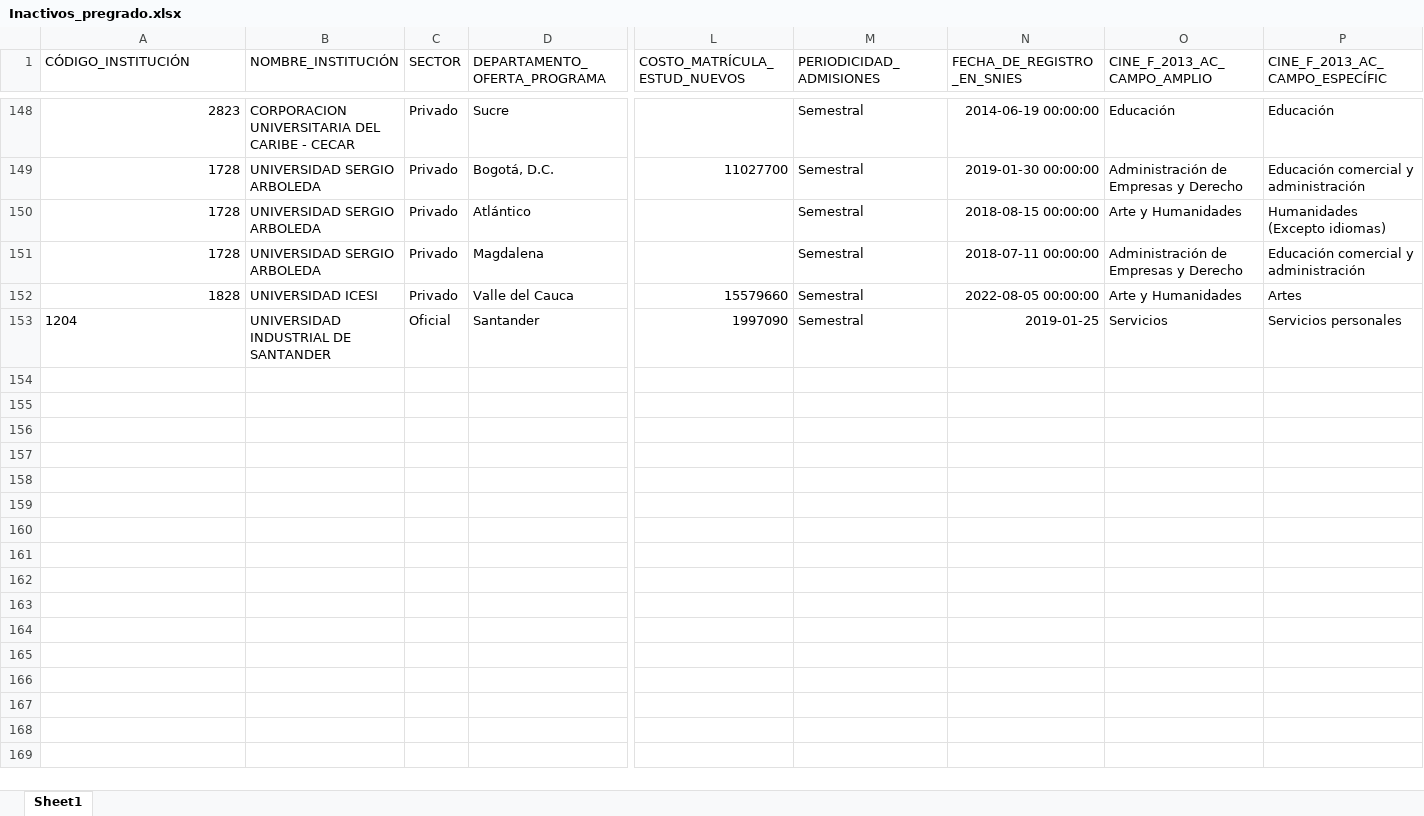
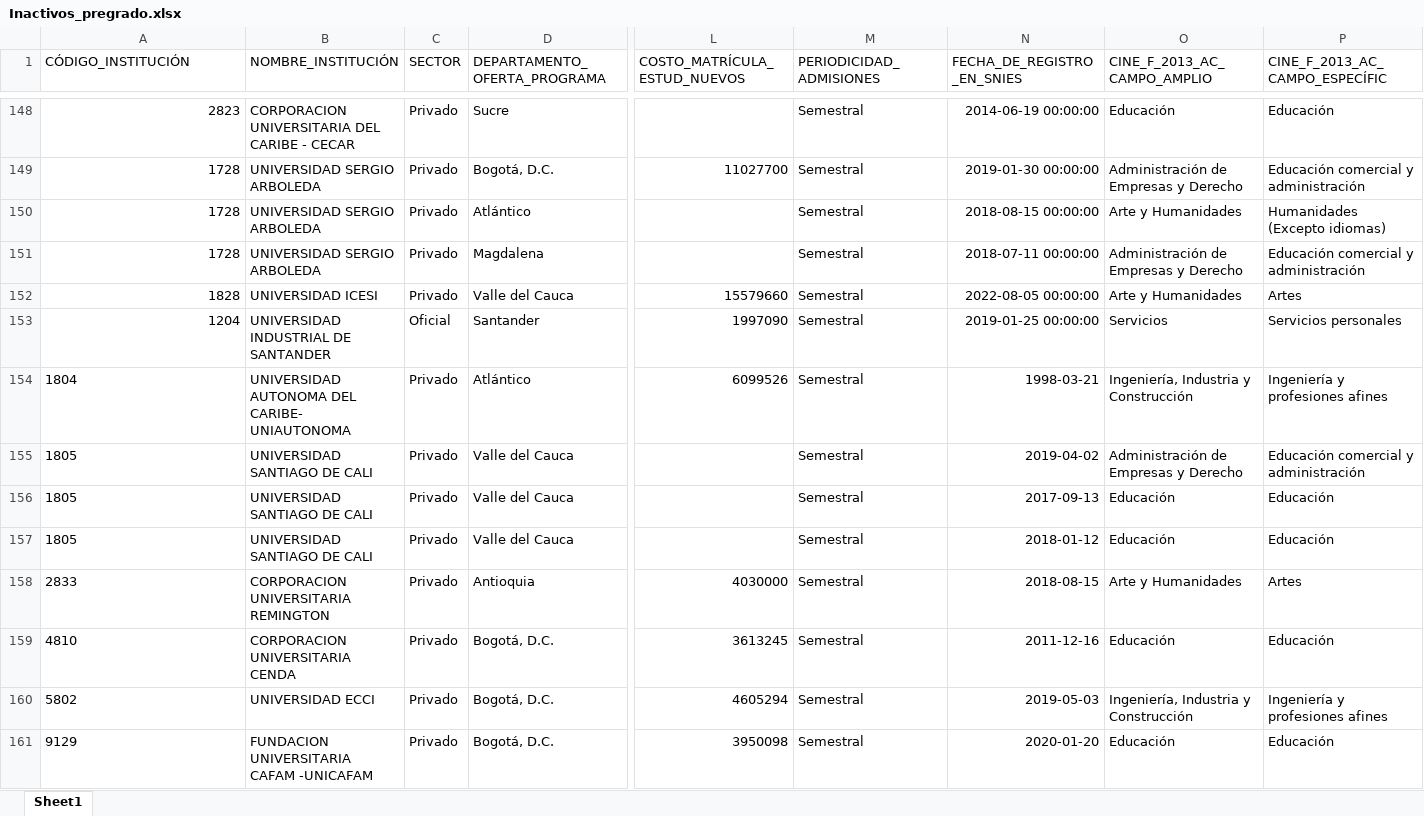
Before and after one commit to hasuarez32/snies-monitor, an Excel workbook: data/novedades/Inactivos_pregrado.xlsx, sheet Sheet1, drawn as a sheet; only a part is shown, gaps mark what is left out; values as stored, in another font and other column widths than the file's, no borders; rows hold the shown columns only; the diff names each change by its address in the sheet, - before the commit and + after, or states it on an @@ line.

```diff
--- a/data/novedades/Inactivos_pregrado.xlsx (sheet Sheet1)
+++ b/data/novedades/Inactivos_pregrado.xlsx (sheet Sheet1)
-A153 alignment: left
+A153 alignment: right
-N153 (FECHA_DE_REGISTRO_EN_SNIES): 2019-01-25
+N153 (FECHA_DE_REGISTRO_EN_SNIES): 2019-01-25 00:00:00
+row 154: 1804 | UNIVERSIDAD AUTONOMA DEL CARIBE- UNIAUTONOMA | Privado | Atlántico | 6099526 | Semestral | 1998-03-21 | Ingeniería, Industria y Construcción | Ingeniería y profesiones afines
+row 155: 1805 | UNIVERSIDAD SANTIAGO DE CALI | Privado | Valle del Cauca |  | Semestral | 2019-04-02 | Administración de Empresas y Derecho | Educación comercial y administración
+row 156: 1805 | UNIVERSIDAD SANTIAGO DE CALI | Privado | Valle del Cauca |  | Semestral | 2017-09-13 | Educación | Educación
+row 157: 1805 | UNIVERSIDAD SANTIAGO DE CALI | Privado | Valle del Cauca |  | Semestral | 2018-01-12 | Educación | Educación
+row 158: 2833 | CORPORACION UNIVERSITARIA REMINGTON | Privado | Antioquia | 4030000 | Semestral | 2018-08-15 | Arte y Humanidades | Artes
+row 159: 4810 | CORPORACION UNIVERSITARIA CENDA | Privado | Bogotá, D.C. | 3613245 | Semestral | 2011-12-16 | Educación | Educación
+row 160: 5802 | UNIVERSIDAD ECCI | Privado | Bogotá, D.C. | 4605294 | Semestral | 2019-05-03 | Ingeniería, Industria y Construcción | Ingeniería y profesiones afines
+row 161: 9129 | FUNDACION UNIVERSITARIA CAFAM -UNICAFAM | Privado | Bogotá, D.C. | 3950098 | Semestral | 2020-01-20 | Educación | Educación
```
Also changed, not shown: data/novedades/Modificados_pregrado.xlsx, data/novedades/Nuevos_pregrado.xlsx, 3 other files.
